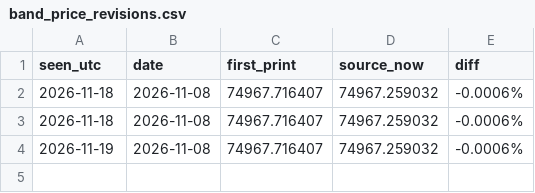
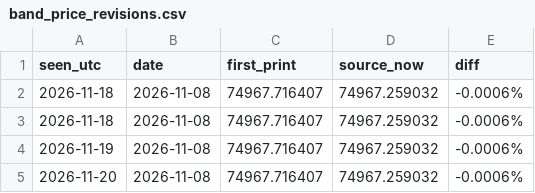
Before and after one commit to Euthymia686/my-btc-cycle-model, a CSV file: data/band_price_revisions.csv, drawn as a sheet; the diff names each change by its address in the sheet, - before the commit and + after, or states it on an @@ line.

```diff
--- a/data/band_price_revisions.csv
+++ b/data/band_price_revisions.csv
+row 5: 2026-11-20 | 2026-11-08 | 74967.716407 | 74967.259032 | -0.0006%
```
Also changed, not shown: data/band_log.csv, data/band_prices.csv, 32 other files.
